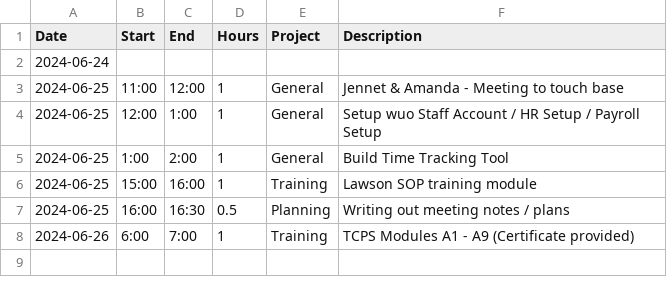
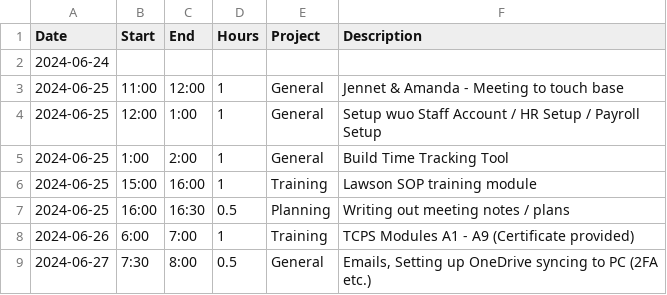
Before and after one commit to black-cat-enthusiast/time_tracking, a CSV file: JLB_time.csv, drawn as a sheet; the diff names each change by its address in the sheet, - before the commit and + after, or states it on an @@ line.

```diff
--- a/JLB_time.csv
+++ b/JLB_time.csv
+row 9: 2024-06-27 | 7:30 | 8:00 | 0.5 | General | Emails, Setting up OneDrive syncing to PC (2FA etc.)
```
Also changed, not shown: docs/JLB_time.csv, 9 other files.
